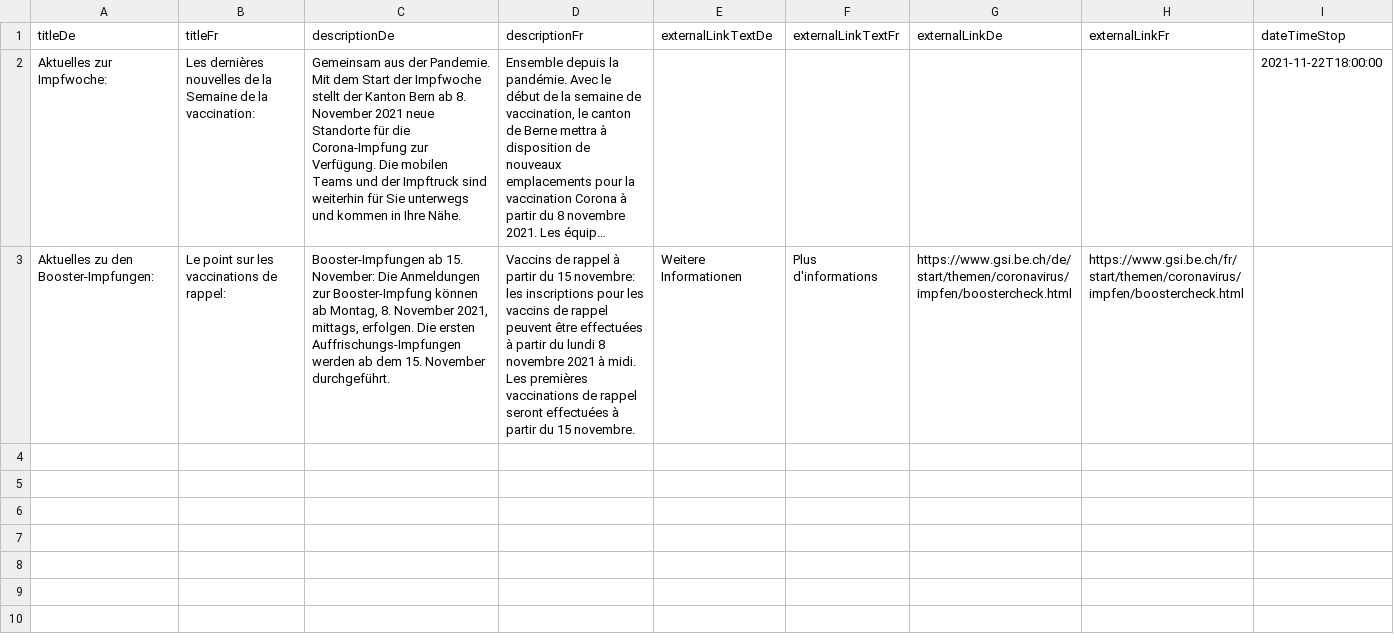
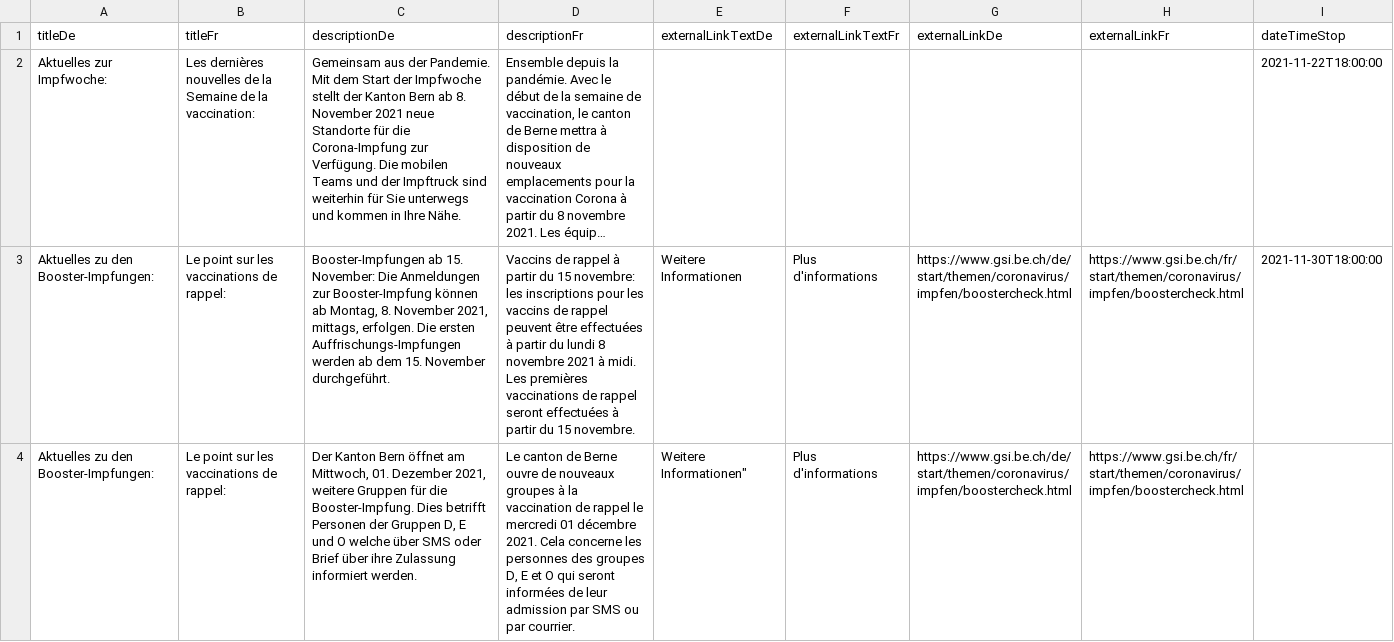
Before and after one commit to openDataBE/VacOffer, a CSV file: vac_infobox.csv, drawn as a sheet; long unchanged cells end in …; the diff names each change by its address in the sheet, - before the commit and + after, or states it on an @@ line.

Commit message:
Update vac_infobox.csv
Update Infobox

```diff
--- a/vac_infobox.csv
+++ b/vac_infobox.csv
-I3 (dateTimeStop): (empty)
+I3 (dateTimeStop): 2021-11-30T18:00:00
+row 4: Aktuelles zu den Booster-Impfungen: | Le point sur les vaccinations de rappel: | Der Kanton Bern öffnet am Mittwoch, 01. Dezember 2021, weitere Gruppen für die Booster-Impfung. Dies betrifft Personen der Gruppen D, E und O welche über SMS oder Brief über ihre Zulassung informiert werden. | Le canton de Berne ouvre de nouveaux groupes à la vaccination de rappel le mercredi 01 décembre 2021. Cela concerne les personnes des groupes D, E et O qui seront informées de leur admission par SMS ou par courrier. | Weitere Informationen" | Plus d'informations | https://www.gsi.be.ch/de/start/themen/coronavirus/impfen/boostercheck.html | https://www.gsi.be.ch/fr/start/themen/coronavirus/impfen/boostercheck.html
```
